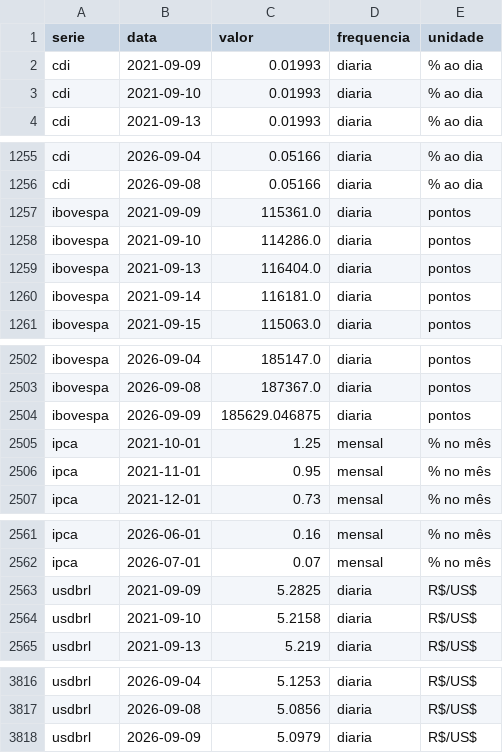
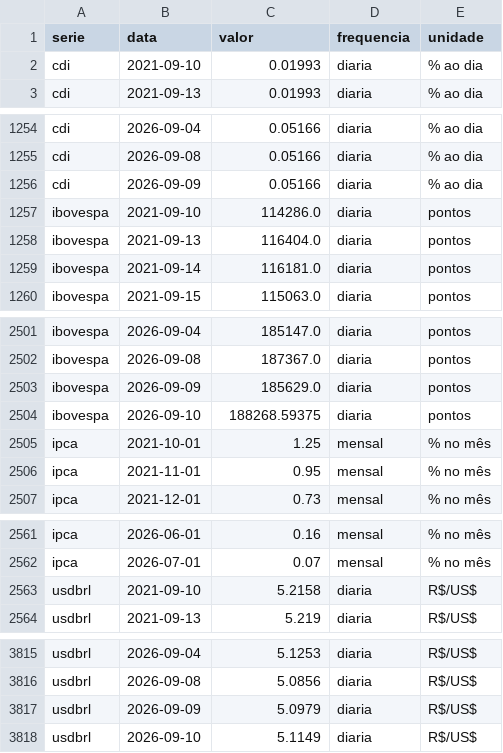
Before and after one commit to christianbicalho/veneto-market-insight, a CSV file: data/curated/indicadores_diarios.csv, drawn as a sheet; only a part is shown, gaps mark what is left out.

```diff
--- a/data/curated/indicadores_diarios.csv
+++ b/data/curated/indicadores_diarios.csv
@@ -1,3 +1,2 @@
 serie,data,valor,frequencia,unidade
-cdi,2021-09-09,0.01993,diaria,% ao dia
 cdi,2021-09-10,0.01993,diaria,% ao dia
@@ -1256,3 +1255,3 @@ cdi,2026-09-04,0.05166,diaria,% ao dia
 cdi,2026-09-08,0.05166,diaria,% ao dia
-ibovespa,2021-09-09,115361.0,diaria,pontos
+cdi,2026-09-09,0.05166,diaria,% ao dia
 ibovespa,2021-09-10,114286.0,diaria,pontos
@@ -2503,3 +2502,4 @@ ibovespa,2026-09-04,185147.0,diaria,pontos
 ibovespa,2026-09-08,187367.0,diaria,pontos
-ibovespa,2026-09-09,185629.046875,diaria,pontos
+ibovespa,2026-09-09,185629.0,diaria,pontos
+ibovespa,2026-09-10,188268.59375,diaria,pontos
 ipca,2021-10-01,1.25,mensal,% no mês
@@ -2562,3 +2562,2 @@ ipca,2026-06-01,0.16,mensal,% no mês
 ipca,2026-07-01,0.07,mensal,% no mês
-usdbrl,2021-09-09,5.2825,diaria,R$/US$
 usdbrl,2021-09-10,5.2158,diaria,R$/US$
@@ -3818 +3817,2 @@ usdbrl,2026-09-08,5.0856,diaria,R$/US$
 usdbrl,2026-09-09,5.0979,diaria,R$/US$
+usdbrl,2026-09-10,5.1149,diaria,R$/US$
```
Also changed, not shown: data/curated/indicadores_mensais.csv, 5 other files.
